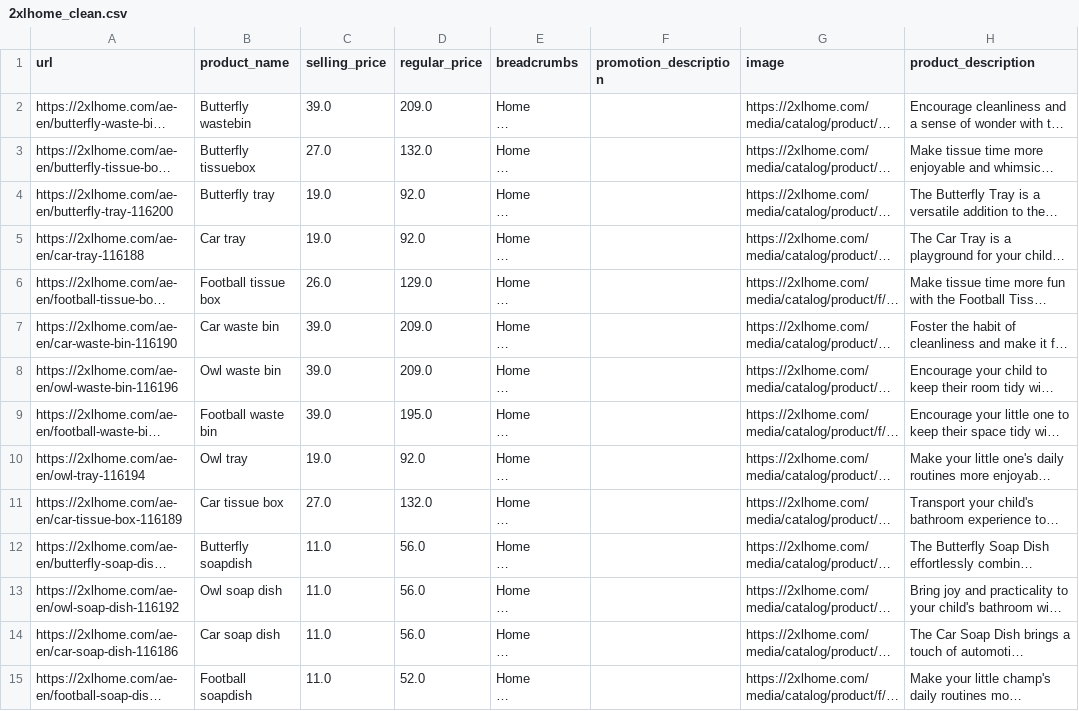
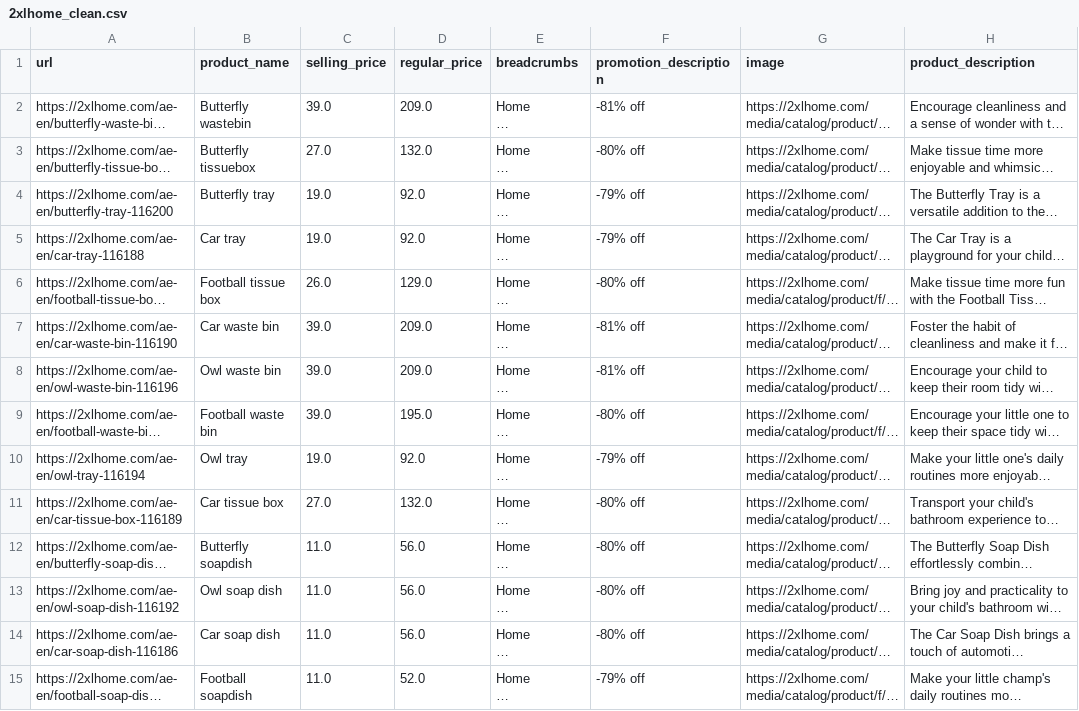
Before and after one commit to manu-v-j/hw-training, a CSV file: 2025-07-23/2xlhome_clean.csv, drawn as a sheet; only a part is shown; long unchanged cells end in …; the diff covers the shown part only; the diff names each change by its address in the sheet, - before the commit and + after, or states it on an @@ line.

```diff
--- a/2025-07-23/2xlhome_clean.csv
+++ b/2025-07-23/2xlhome_clean.csv
-F2 (promotion_description): (empty)
+F2 (promotion_description): -81% off
-F3 (promotion_description): (empty)
+F3 (promotion_description): -80% off
-F4:F5 (promotion_description): (empty)
+F4:F5 (promotion_description): -79% off
-F6 (promotion_description): (empty)
+F6 (promotion_description): -80% off
-F7:F8 (promotion_description): (empty)
+F7:F8 (promotion_description): -81% off
-F9 (promotion_description): (empty)
+F9 (promotion_description): -80% off
-F10 (promotion_description): (empty)
+F10 (promotion_description): -79% off
-F11:F14 (promotion_description): (empty)
+F11:F14 (promotion_description): -80% off
-F15 (promotion_description): (empty)
+F15 (promotion_description): -79% off
```
Also changed, not shown: 36 edited cells elsewhere in this file, 1 other file.
